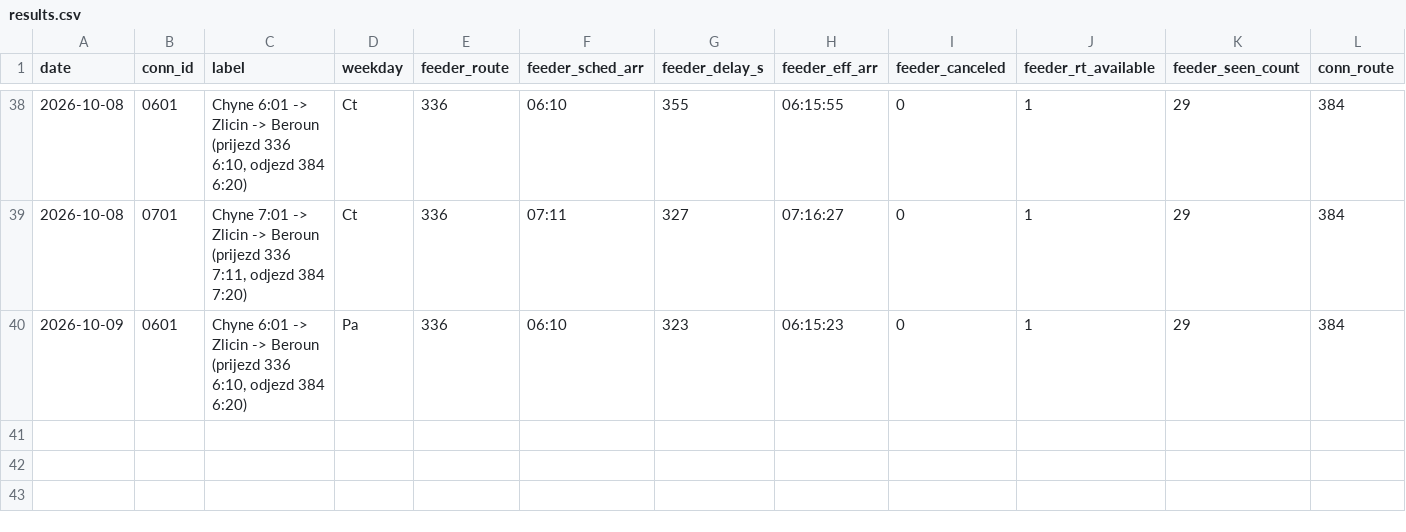
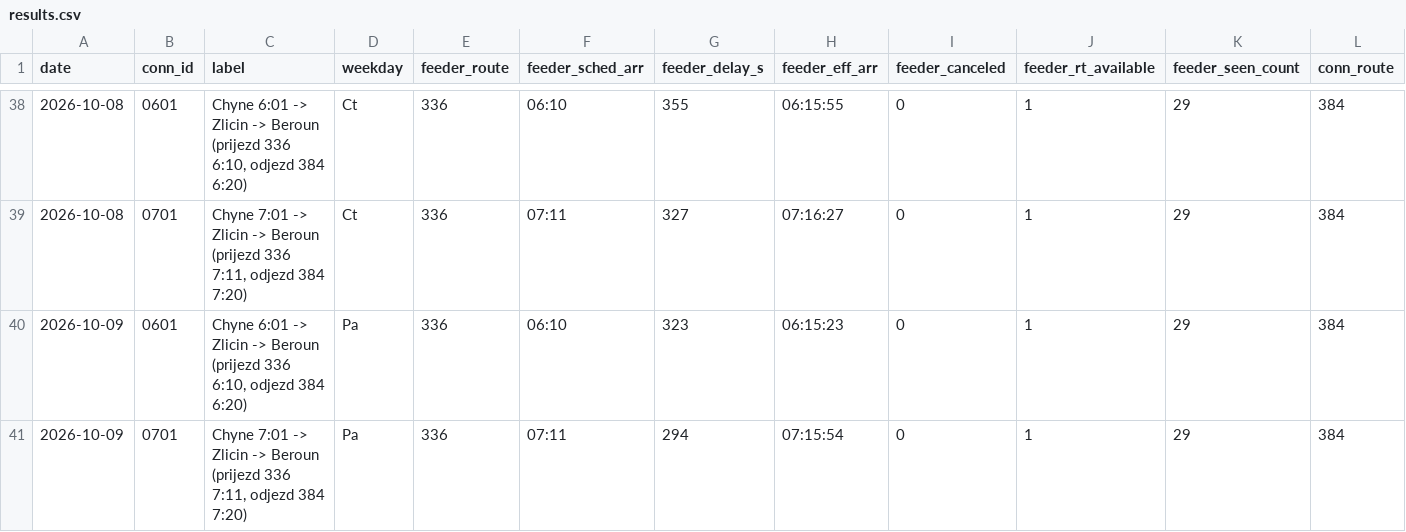
Before and after one commit to JindraKK/pid-transfer-monitor, a CSV file: data/results.csv, drawn as a sheet; only a part is shown, gaps mark what is left out; rows hold the shown columns only; the diff names each change by its address in the sheet, - before the commit and + after, or states it on an @@ line.

```diff
--- a/data/results.csv
+++ b/data/results.csv
+row 41: 2026-10-09 | 0701 | Chyne 7:01 -> Zlicin -> Beroun (prijezd 336 7:11, odjezd 384 7:20) | Pa | 336 | 07:11 | 294 | 07:15:54 | 0 | 1 | 29 | 384
```
Also changed, not shown: 1 other file.
